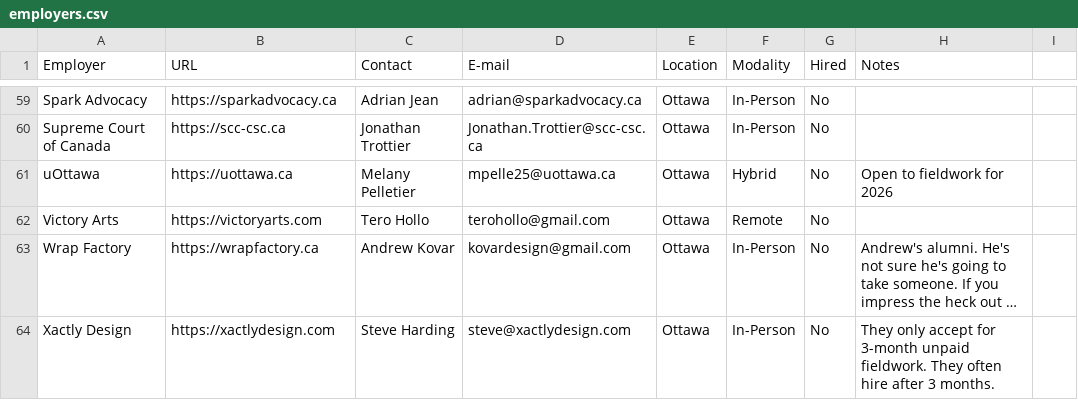
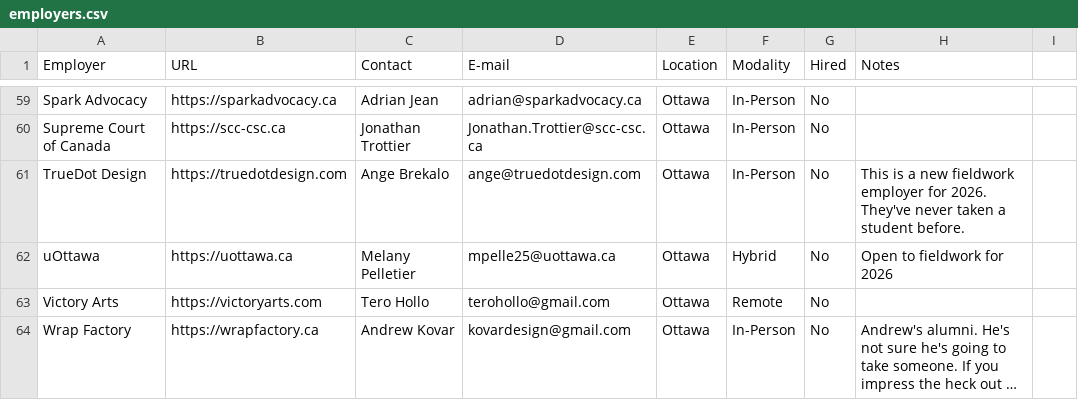
Before and after one commit to AlainParadis/wil, a CSV file: _data/employers.csv, drawn as a sheet; only a part is shown, gaps mark what is left out; the shorter side is filled out with more unchanged rows; long unchanged cells end in ….

Commit message:
add truedot to empoyers

```diff
--- a/_data/employers.csv
+++ b/_data/employers.csv
@@ -60,2 +60,3 @@ Spark Advocacy,https://sparkadvocacy.ca,Adrian Jean,adrian@sparkadvocacy.ca,Otta
 Supreme Court of Canada,https://scc-csc.ca,Jonathan Trottier,Jonathan.Trottier@scc-csc.ca,Ottawa,In-Person,No,
+TrueDot Design,https://truedotdesign.com,Ange Brekalo,ange@truedotdesign.com,Ottawa,In-Person,No,"This is a new fieldwork employer for 2026. They've never taken a student before."
 uOttawa,https://uottawa.ca,Melany Pelletier,mpelle25@uottawa.ca,Ottawa,Hybrid,No,Open to fieldwork for 2026
```
